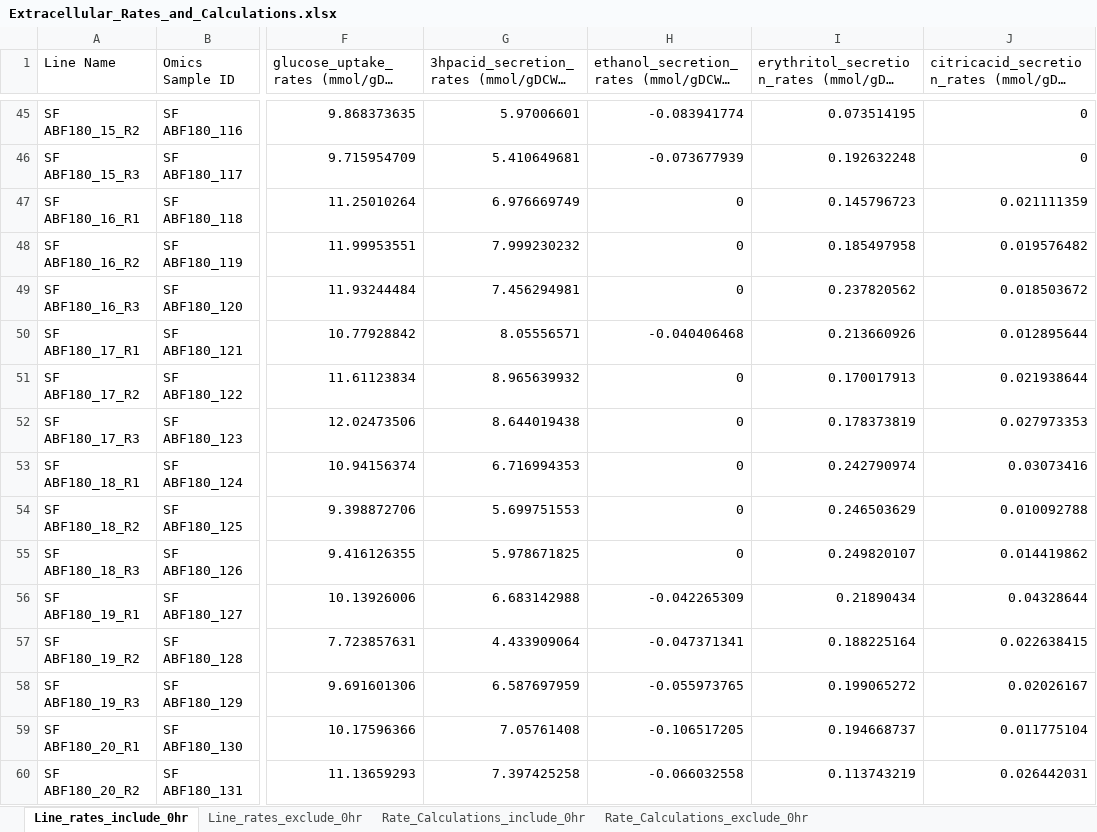
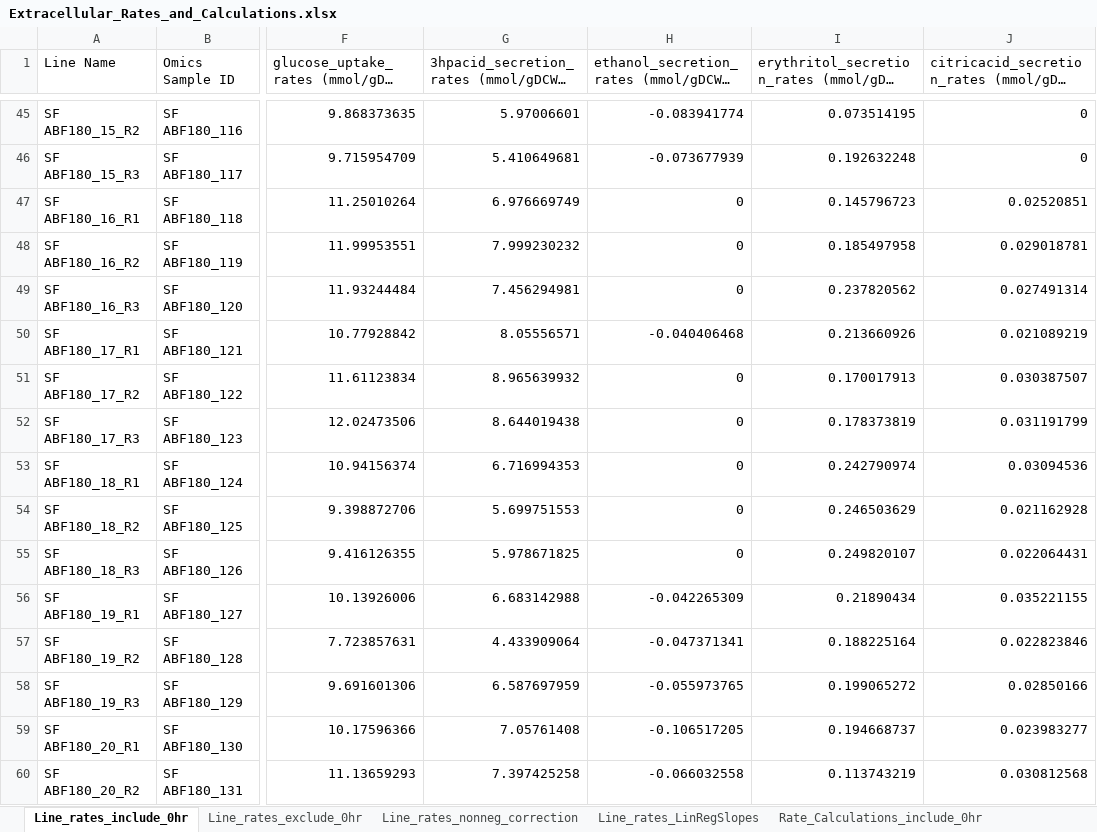
Before and after one commit to AgileBioFoundry/AspergillusQ4Milestone, an Excel workbook: data/round2/Extracellular_Rates_and_Calculations.xlsx, sheet Line_rates_include_0hr, drawn as a sheet; only a part is shown, gaps mark what is left out; long unchanged cells end in …; values as stored, in another font and other column widths than the file's, no borders; the diff covers the shown part only; the diff names each change by its address in the sheet, - before the commit and + after, or states it on an @@ line.

Commit message:
Updated extracellular rates spreadsheet consistent rates per metabolite. Generate new csv files for each formula

```diff
--- a/data/round2/Extracellular_Rates_and_Calculations.xlsx (sheet Line_rates_include_0hr)
+++ b/data/round2/Extracellular_Rates_and_Calculations.xlsx (sheet Line_rates_include_0hr)
+sheet tab: Line_rates_nonneg_correction
+sheet tab: Line_rates_LinRegSlopes
-J47: 0.021111359
+J47: 0.02520851
-J48: 0.019576482
+J48: 0.029018781
-J49: 0.018503672
+J49: 0.027491314
-J50: 0.012895644
+J50: 0.021089219
-J51: 0.021938644
+J51: 0.030387507
-J52: 0.027973353
+J52: 0.031191799
-J53: 0.03073416
+J53: 0.03094536
-J54: 0.010092788
+J54: 0.021162928
-J55: 0.014419862
+J55: 0.022064431
-J56: 0.04328644
+J56: 0.035221155
-J57: 0.022638415
+J57: 0.022823846
-J58: 0.02026167
+J58: 0.02850166
-J59: 0.011775104
+J59: 0.023983277
-J60: 0.026442031
+J60: 0.030812568
```
Also changed, not shown: 36 edited cells elsewhere in this sheet, sheet Rate_Calculations_include_0hr, other sheet tabs, formulas that keep their value, 2 other files.
